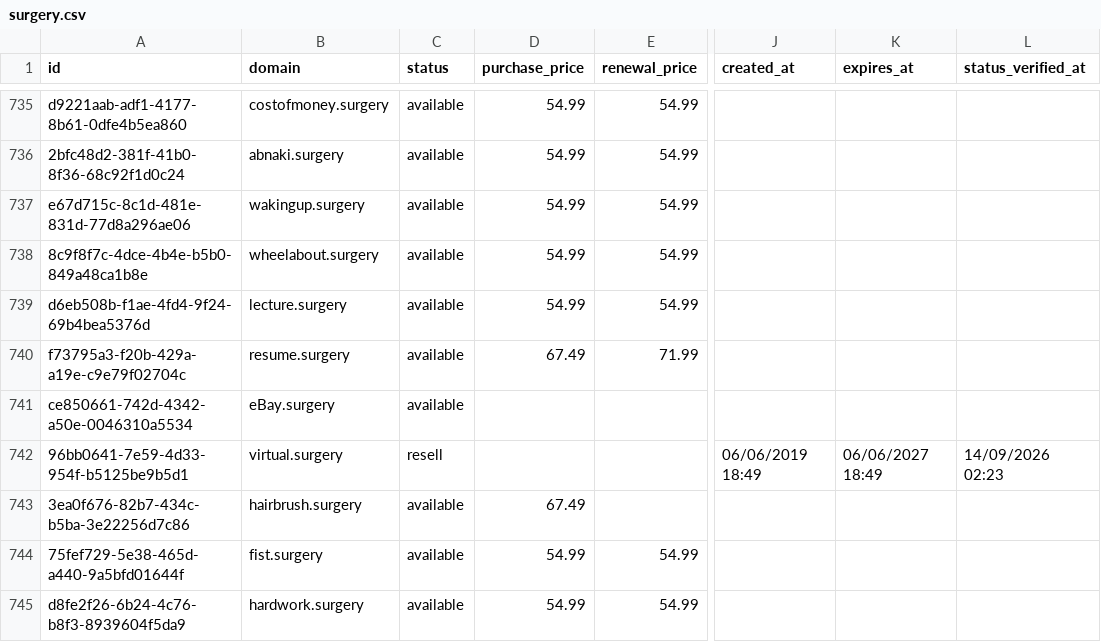
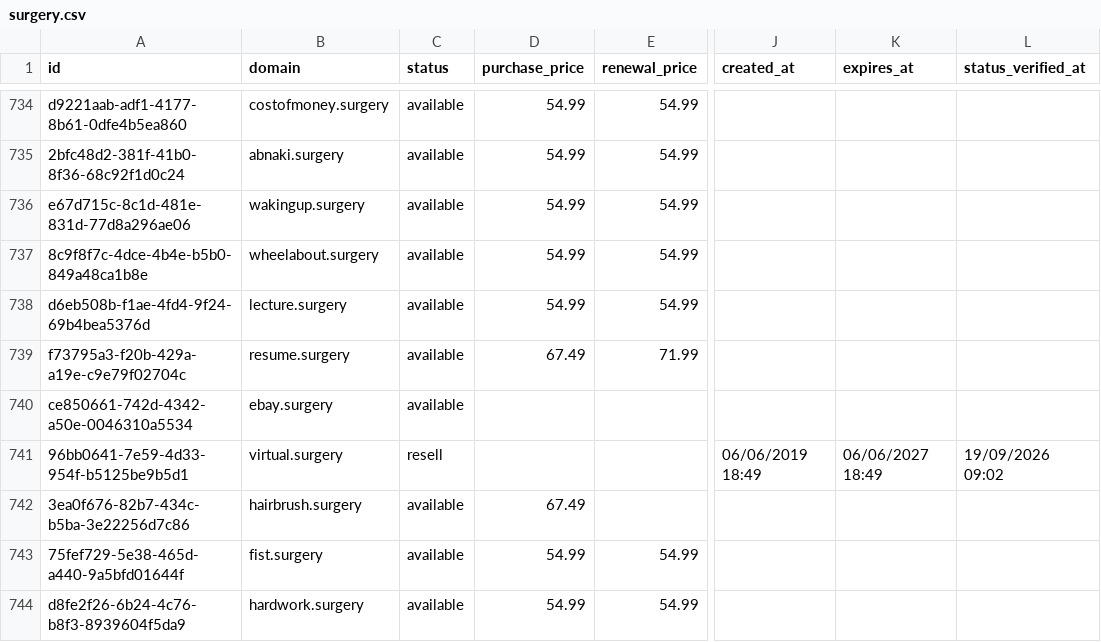
Before and after one commit to UniqueDomains/surgery-oneword-domains, a CSV file: surgery.csv, drawn as a sheet; only a part is shown, gaps mark what is left out; addresses are those after the commit; the diff covers the shown part only; the diff names each change by its address in the sheet, - before the commit and + after, or states it on an @@ line.

Commit message:
Domains update

```diff
--- a/surgery.csv
+++ b/surgery.csv
-B740 (domain): eBay.surgery
+B740 (domain): ebay.surgery
-L741 (status_verified_at): 14/09/2026 02:23
+L741 (status_verified_at): 19/09/2026 09:02
```
Also changed, not shown: 1 added row, 1 removed row and 94 edited cells elsewhere in this file, 4 other files.
